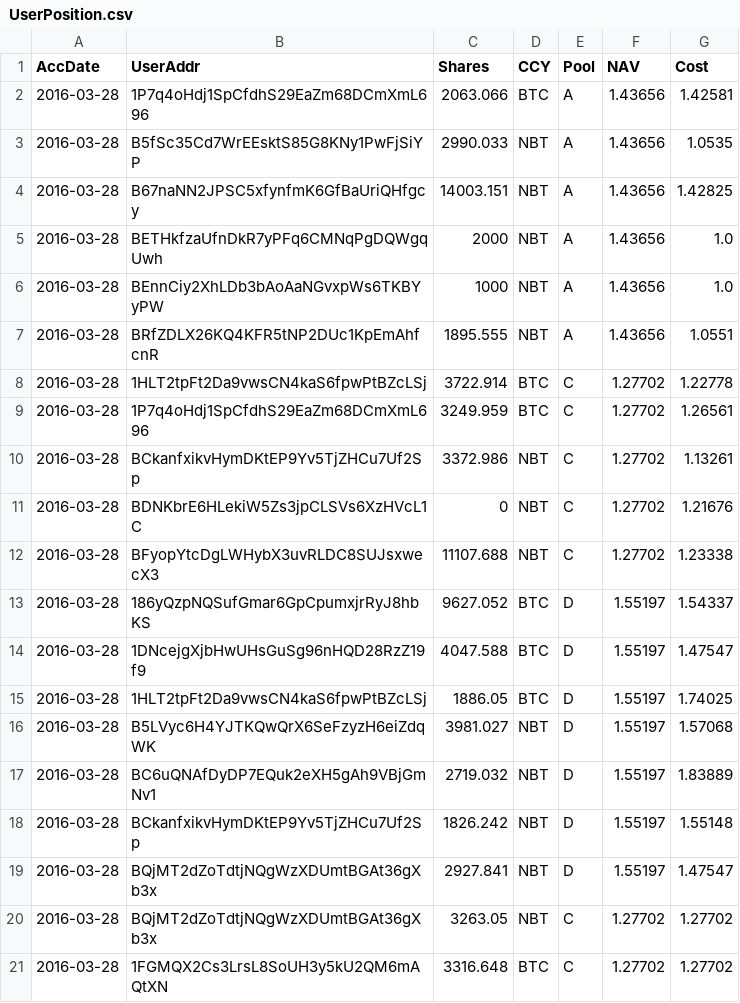
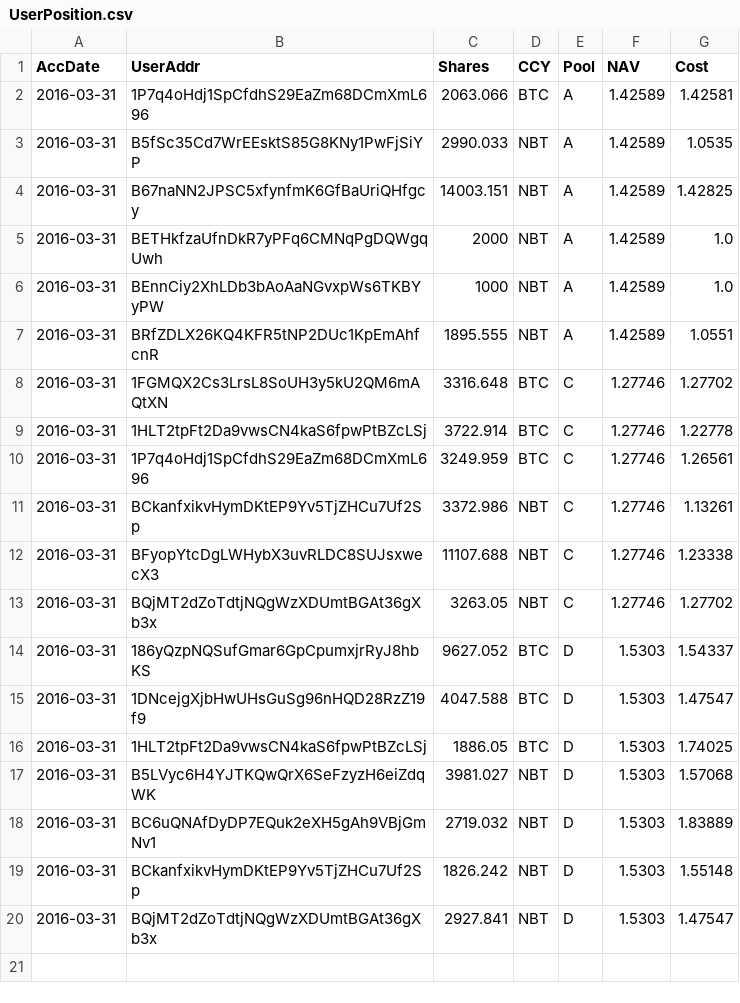
Before and after one commit to henrynu/NuLagoon, a CSV file: Reports/UserPosition.csv, drawn as a sheet.

```diff
--- a/Reports/UserPosition.csv
+++ b/Reports/UserPosition.csv
@@ -1,21 +1,20 @@
 AccDate,UserAddr,Shares,CCY,Pool,NAV,Cost
-2016-03-28,1P7q4oHdj1SpCfdhS29EaZm68DCmXmL696,2063.066,BTC,A,1.43656,1.42581
-2016-03-28,B5fSc35Cd7WrEEsktS85G8KNy1PwFjSiYP,2990.033,NBT,A,1.43656,1.0535
-2016-03-28,B67naNN2JPSC5xfynfmK6GfBaUriQHfgcy,14003.151,NBT,A,1.43656,1.42825
-2016-03-28,BETHkfzaUfnDkR7yPFq6CMNqPgDQWgqUwh,2000,NBT,A,1.43656,1.0
-2016-03-28,BEnnCiy2XhLDb3bAoAaNGvxpWs6TKBYyPW,1000,NBT,A,1.43656,1.0
-2016-03-28,BRfZDLX26KQ4KFR5tNP2DUc1KpEmAhfcnR,1895.555,NBT,A,1.43656,1.0551
-2016-03-28,1HLT2tpFt2Da9vwsCN4kaS6fpwPtBZcLSj,3722.914,BTC,C,1.27702,1.22778
-2016-03-28,1P7q4oHdj1SpCfdhS29EaZm68DCmXmL696,3249.959,BTC,C,1.27702,1.26561
-2016-03-28,BCkanfxikvHymDKtEP9Yv5TjZHCu7Uf2Sp,3372.986,NBT,C,1.27702,1.13261
-2016-03-28,BDNKbrE6HLekiW5Zs3jpCLSVs6XzHVcL1C,0,NBT,C,1.27702,1.21676
-2016-03-28,BFyopYtcDgLWHybX3uvRLDC8SUJsxwecX3,11107.688,NBT,C,1.27702,1.23338
-2016-03-28,186yQzpNQSufGmar6GpCpumxjrRyJ8hbKS,9627.052,BTC,D,1.55197,1.54337
-2016-03-28,1DNcejgXjbHwUHsGuSg96nHQD28RzZ19f9,4047.588,BTC,D,1.55197,1.47547
-2016-03-28,1HLT2tpFt2Da9vwsCN4kaS6fpwPtBZcLSj,1886.05,BTC,D,1.55197,1.74025
-2016-03-28,B5LVyc6H4YJTKQwQrX6SeFzyzH6eiZdqWK,3981.027,NBT,D,1.55197,1.57068
-2016-03-28,BC6uQNAfDyDP7EQuk2eXH5gAh9VBjGmNv1,2719.032,NBT,D,1.55197,1.83889
-2016-03-28,BCkanfxikvHymDKtEP9Yv5TjZHCu7Uf2Sp,1826.242,NBT,D,1.55197,1.55148
-2016-03-28,BQjMT2dZoTdtjNQgWzXDUmtBGAt36gXb3x,2927.841,NBT,D,1.55197,1.47547
-2016-03-28,BQjMT2dZoTdtjNQgWzXDUmtBGAt36gXb3x,3263.05,NBT,C,1.27702,1.27702
-2016-03-28,1FGMQX2Cs3LrsL8SoUH3y5kU2QM6mAQtXN,3316.648,BTC,C,1.27702,1.27702
+2016-03-31,1P7q4oHdj1SpCfdhS29EaZm68DCmXmL696,2063.066,BTC,A,1.42589,1.42581
+2016-03-31,B5fSc35Cd7WrEEsktS85G8KNy1PwFjSiYP,2990.033,NBT,A,1.42589,1.0535
+2016-03-31,B67naNN2JPSC5xfynfmK6GfBaUriQHfgcy,14003.151,NBT,A,1.42589,1.42825
+2016-03-31,BETHkfzaUfnDkR7yPFq6CMNqPgDQWgqUwh,2000,NBT,A,1.42589,1.0
+2016-03-31,BEnnCiy2XhLDb3bAoAaNGvxpWs6TKBYyPW,1000,NBT,A,1.42589,1.0
+2016-03-31,BRfZDLX26KQ4KFR5tNP2DUc1KpEmAhfcnR,1895.555,NBT,A,1.42589,1.0551
+2016-03-31,1FGMQX2Cs3LrsL8SoUH3y5kU2QM6mAQtXN,3316.648,BTC,C,1.27746,1.27702
+2016-03-31,1HLT2tpFt2Da9vwsCN4kaS6fpwPtBZcLSj,3722.914,BTC,C,1.27746,1.22778
+2016-03-31,1P7q4oHdj1SpCfdhS29EaZm68DCmXmL696,3249.959,BTC,C,1.27746,1.26561
+2016-03-31,BCkanfxikvHymDKtEP9Yv5TjZHCu7Uf2Sp,3372.986,NBT,C,1.27746,1.13261
+2016-03-31,BFyopYtcDgLWHybX3uvRLDC8SUJsxwecX3,11107.688,NBT,C,1.27746,1.23338
+2016-03-31,BQjMT2dZoTdtjNQgWzXDUmtBGAt36gXb3x,3263.05,NBT,C,1.27746,1.27702
+2016-03-31,186yQzpNQSufGmar6GpCpumxjrRyJ8hbKS,9627.052,BTC,D,1.5303,1.54337
+2016-03-31,1DNcejgXjbHwUHsGuSg96nHQD28RzZ19f9,4047.588,BTC,D,1.5303,1.47547
+2016-03-31,1HLT2tpFt2Da9vwsCN4kaS6fpwPtBZcLSj,1886.05,BTC,D,1.5303,1.74025
+2016-03-31,B5LVyc6H4YJTKQwQrX6SeFzyzH6eiZdqWK,3981.027,NBT,D,1.5303,1.57068
+2016-03-31,BC6uQNAfDyDP7EQuk2eXH5gAh9VBjGmNv1,2719.032,NBT,D,1.5303,1.83889
+2016-03-31,BCkanfxikvHymDKtEP9Yv5TjZHCu7Uf2Sp,1826.242,NBT,D,1.5303,1.55148
+2016-03-31,BQjMT2dZoTdtjNQgWzXDUmtBGAt36gXb3x,2927.841,NBT,D,1.5303,1.47547
```
Also changed, not shown: Reports/NetAssetValue.csv, 6 other files.
